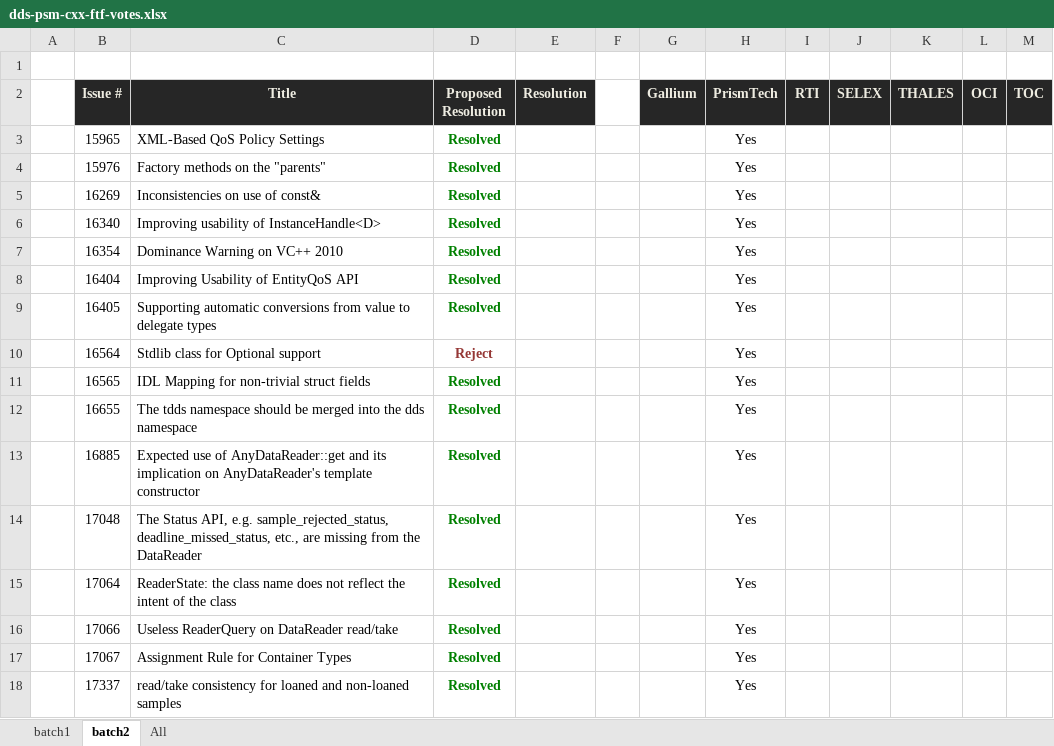
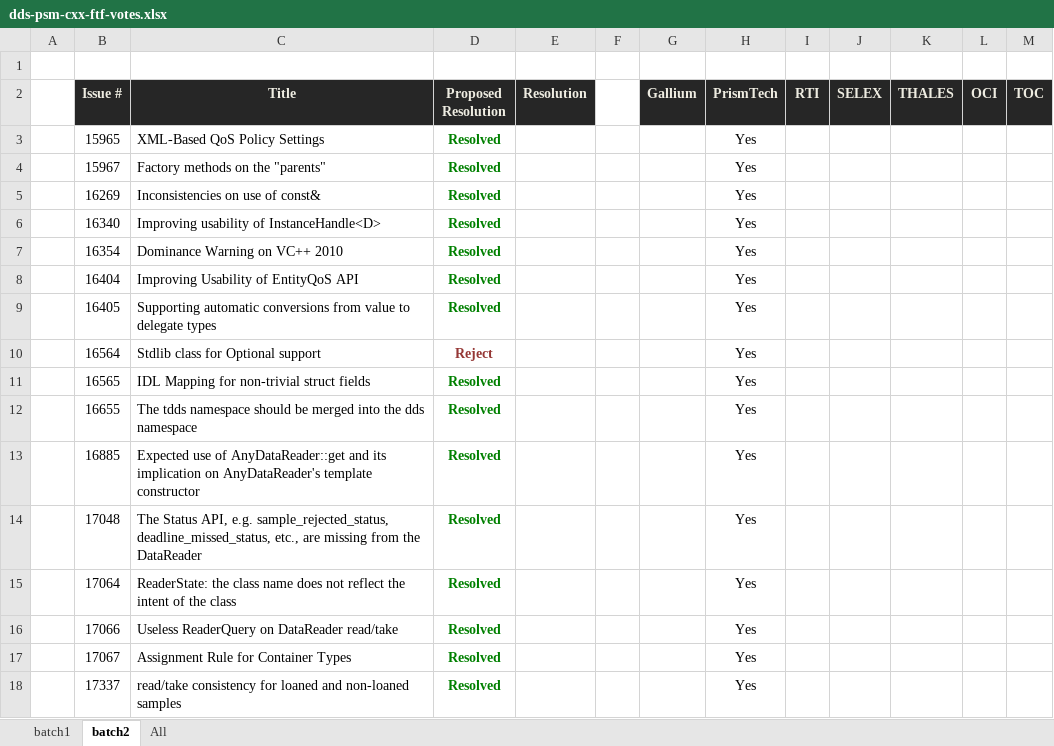
Before and after one commit to ADLINK-IST/dds-psm-cxx, an Excel workbook: docs/dds-psm-cxx-ftf-votes.xlsx, sheet batch2, drawn as a sheet; values as stored, in another font and other column widths than the file's, no borders; the diff names each change by its address in the sheet, - before the commit and + after, or states it on an @@ line.

Commit message:
Adressed Issues: 15965, 15976, 16269, 16340, 16354, 16404, 16405, 16564, 16565, 16655, 16885, 17048, 17064, 17066, 17067, 17337

```diff
--- a/docs/dds-psm-cxx-ftf-votes.xlsx (sheet batch2)
+++ b/docs/dds-psm-cxx-ftf-votes.xlsx (sheet batch2)
-B4 (Issue #): 15976
+B4 (Issue #): 15967
```
Also changed, not shown: sheet All, 1 other file.
